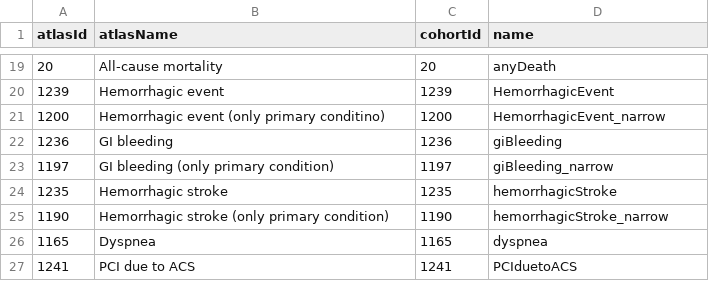
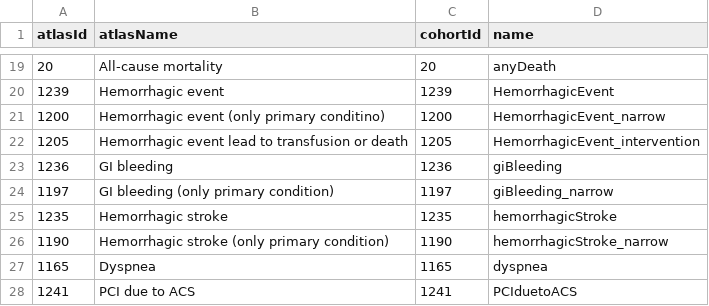
Before and after one commit to ohdsi-studies/TicagrelorVsClopidogrel, a CSV file: inst/settings/CohortsToCreate.csv, drawn as a sheet; only a part is shown, gaps mark what is left out.

Commit message:
add hemorrhagic event leading transfusion or death

```diff
--- a/inst/settings/CohortsToCreate.csv
+++ b/inst/settings/CohortsToCreate.csv
@@ -21,2 +21,3 @@ atlasId,atlasName,cohortId,name
 1200,Hemorrhagic event (only primary conditino),1200,HemorrhagicEvent_narrow
+1205,Hemorrhagic event lead to transfusion or death,1205,HemorrhagicEvent_intervention
 1236,GI bleeding,1236,giBleeding
```
Also changed, not shown: inst/settings/TcosOfInterest.csv, 2 other files.
